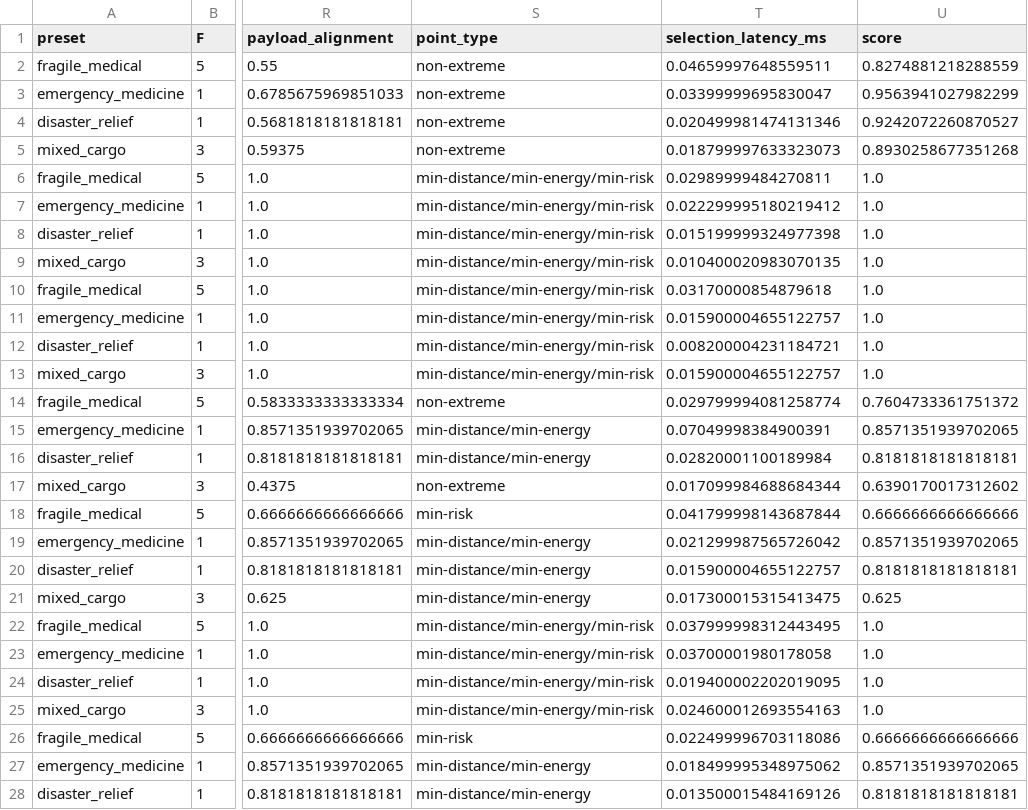
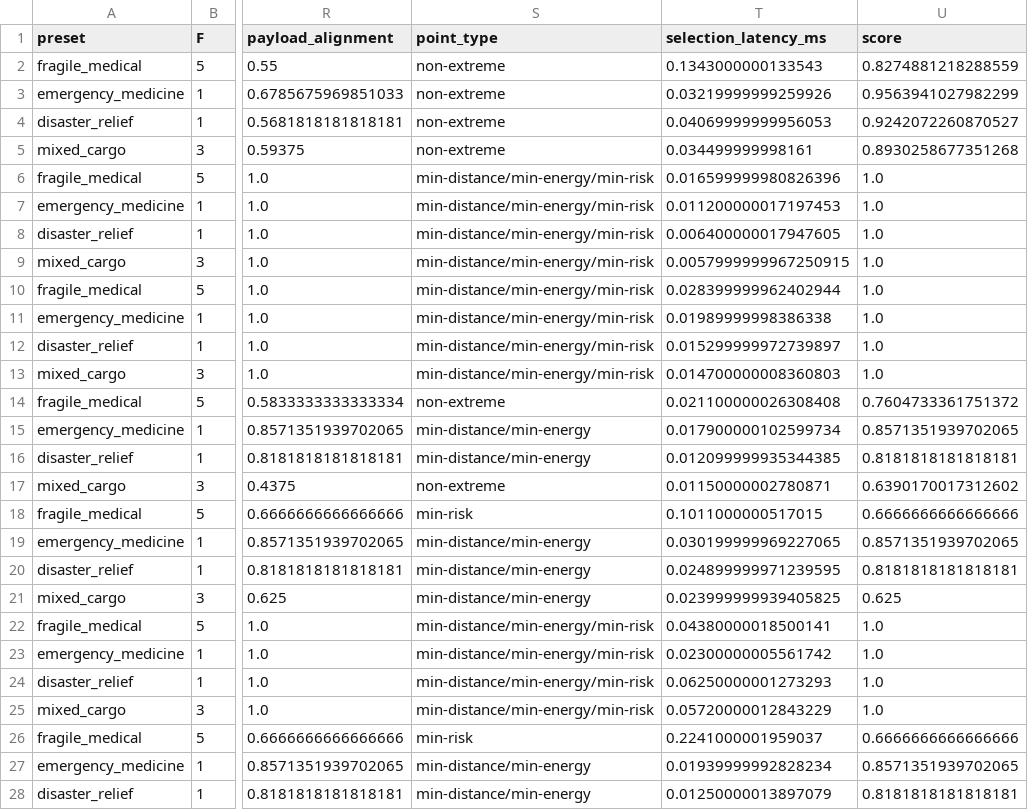
Before and after one commit to thirumuruganra/fyp-drone, a CSV file: Implementation/outputs/benchmarks/tier2_evidence.csv, drawn as a sheet; only a part is shown, gaps mark what is left out; the diff covers the shown part only; the diff names each change by its address in the sheet, - before the commit and + after, or states it on an @@ line.

```diff
--- a/Implementation/outputs/benchmarks/tier2_evidence.csv
+++ b/Implementation/outputs/benchmarks/tier2_evidence.csv
-T2 (selection_latency_ms): 0.04659997648559511
+T2 (selection_latency_ms): 0.1343000000133543
-T3 (selection_latency_ms): 0.03399999695830047
+T3 (selection_latency_ms): 0.03219999999259926
-T4 (selection_latency_ms): 0.020499981474131346
+T4 (selection_latency_ms): 0.04069999999956053
-T5 (selection_latency_ms): 0.018799997633323073
+T5 (selection_latency_ms): 0.034499999998161
-T6 (selection_latency_ms): 0.02989999484270811
+T6 (selection_latency_ms): 0.016599999980826396
-T7 (selection_latency_ms): 0.022299995180219412
+T7 (selection_latency_ms): 0.011200000017197453
-T8 (selection_latency_ms): 0.015199999324977398
+T8 (selection_latency_ms): 0.006400000017947605
-T9 (selection_latency_ms): 0.010400020983070135
+T9 (selection_latency_ms): 0.0057999999967250915
-T10 (selection_latency_ms): 0.03170000854879618
+T10 (selection_latency_ms): 0.028399999962402944
-T11 (selection_latency_ms): 0.015900004655122757
+T11 (selection_latency_ms): 0.01989999998386338
-T12 (selection_latency_ms): 0.008200004231184721
+T12 (selection_latency_ms): 0.015299999972739897
-T13 (selection_latency_ms): 0.015900004655122757
+T13 (selection_latency_ms): 0.014700000008360803
-T14 (selection_latency_ms): 0.029799994081258774
+T14 (selection_latency_ms): 0.021100000026308408
-T15 (selection_latency_ms): 0.07049998384900391
+T15 (selection_latency_ms): 0.017900000102599734
-T16 (selection_latency_ms): 0.02820001100189984
+T16 (selection_latency_ms): 0.012099999935344385
-T17 (selection_latency_ms): 0.017099984688684344
+T17 (selection_latency_ms): 0.01150000002780871
-T18 (selection_latency_ms): 0.041799998143687844
+T18 (selection_latency_ms): 0.1011000000517015
-T19 (selection_latency_ms): 0.021299987565726042
+T19 (selection_latency_ms): 0.030199999969227065
-T20 (selection_latency_ms): 0.015900004655122757
+T20 (selection_latency_ms): 0.024899999971239595
-T21 (selection_latency_ms): 0.017300015315413475
+T21 (selection_latency_ms): 0.023999999939405825
-T22 (selection_latency_ms): 0.037999998312443495
+T22 (selection_latency_ms): 0.04380000018500141
-T23 (selection_latency_ms): 0.03700001980178058
+T23 (selection_latency_ms): 0.02300000005561742
-T24 (selection_latency_ms): 0.019400002202019095
+T24 (selection_latency_ms): 0.06250000001273293
-T25 (selection_latency_ms): 0.024600012693554163
+T25 (selection_latency_ms): 0.05720000012843229
-T26 (selection_latency_ms): 0.022499996703118086
+T26 (selection_latency_ms): 0.2241000001959037
-T27 (selection_latency_ms): 0.018499995348975062
+T27 (selection_latency_ms): 0.01939999992828234
-T28 (selection_latency_ms): 0.013500015484169126
+T28 (selection_latency_ms): 0.01250000013897079
```
Also changed, not shown: 9 edited cells elsewhere in this file, Implementation/outputs/benchmarks/benchmark_metrics.csv, Implementation/outputs/benchmarks/mopso_run_summary.csv, 5 other files.
